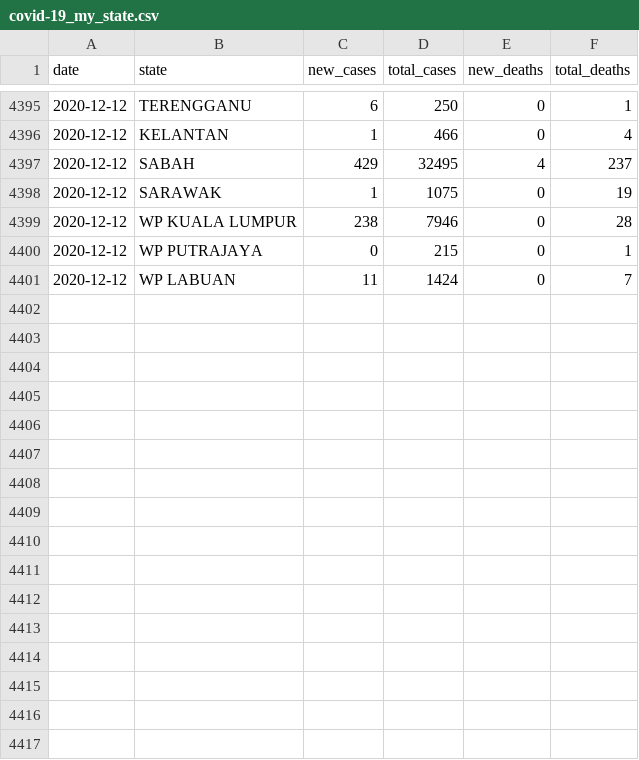
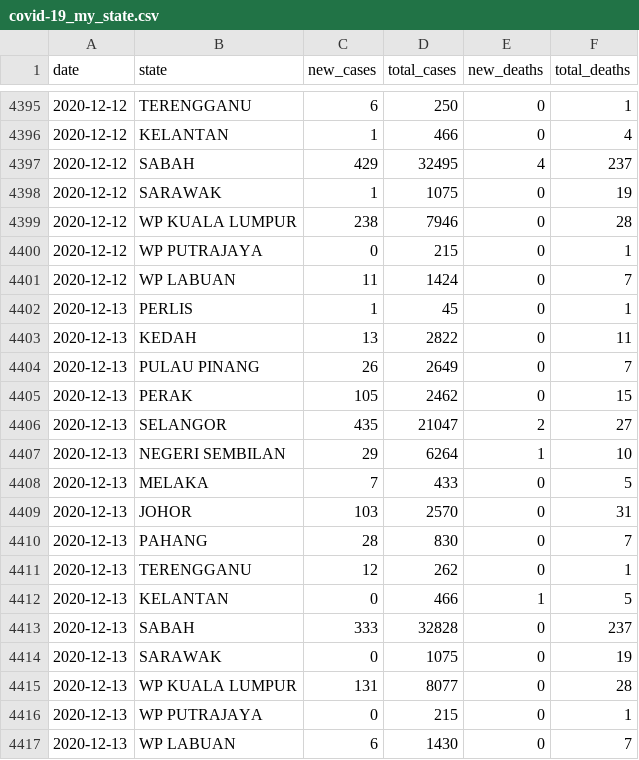
Before and after one commit to wnarifin/covid-19-malaysia, a CSV file: covid-19_my_state.csv, drawn as a sheet; only a part is shown, gaps mark what is left out.

```diff
--- a/covid-19_my_state.csv
+++ b/covid-19_my_state.csv
@@ -4401 +4401,17 @@
 2020-12-12,"WP LABUAN",11,1424,0,7
+2020-12-13,"PERLIS",1,45,0,1
+2020-12-13,"KEDAH",13,2822,0,11
+2020-12-13,"PULAU PINANG",26,2649,0,7
+2020-12-13,"PERAK",105,2462,0,15
+2020-12-13,"SELANGOR",435,21047,2,27
+2020-12-13,"NEGERI SEMBILAN",29,6264,1,10
+2020-12-13,"MELAKA",7,433,0,5
+2020-12-13,"JOHOR",103,2570,0,31
+2020-12-13,"PAHANG",28,830,0,7
+2020-12-13,"TERENGGANU",12,262,0,1
+2020-12-13,"KELANTAN",0,466,1,5
+2020-12-13,"SABAH",333,32828,0,237
+2020-12-13,"SARAWAK",0,1075,0,19
+2020-12-13,"WP KUALA LUMPUR",131,8077,0,28
+2020-12-13,"WP PUTRAJAYA",0,215,0,1
+2020-12-13,"WP LABUAN",6,1430,0,7
```
Also changed, not shown: covid-19_my.csv, covid-19_my_recover.csv, 2 other files.
